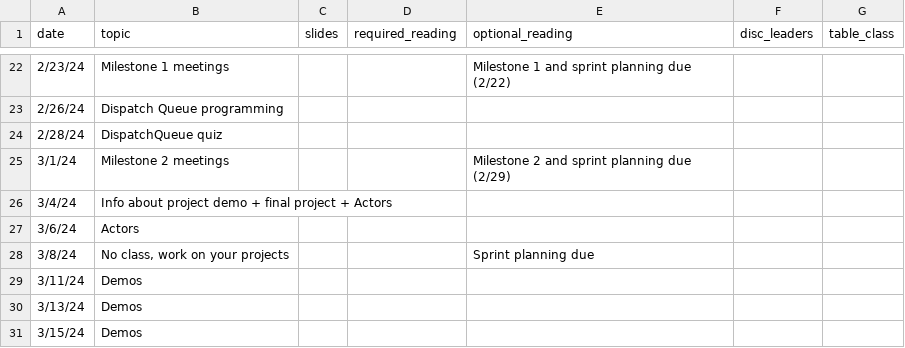
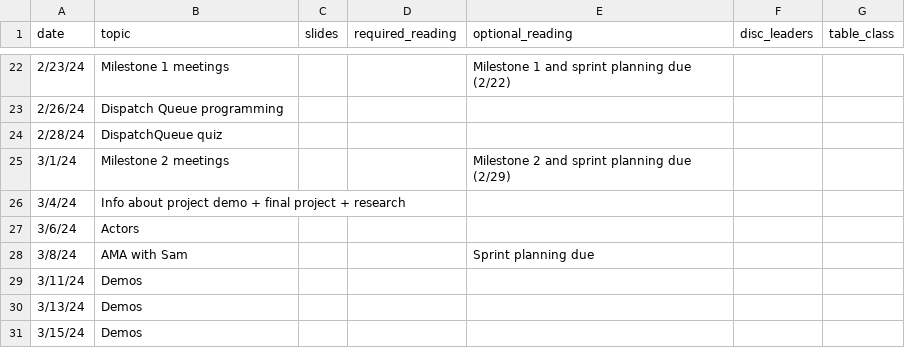
Before and after one commit to kingst/kingst-ucdavis, a CSV file: classes/w24-ecs189e/reading_list.csv, drawn as a sheet; only a part is shown, gaps mark what is left out.

Commit message:
Update schedule

```diff
--- a/classes/w24-ecs189e/reading_list.csv
+++ b/classes/w24-ecs189e/reading_list.csv
@@ -26,5 +26,5 @@ date,topic,slides,required_reading,optional_reading,disc_leaders,table_class
 3/1/24,Milestone 2 meetings,,,Milestone 2 and sprint planning due (2/29),,
-3/4/24,Info about project demo + final project + Actors,,,,,
+3/4/24,Info about project demo + final project + research,,,,,
 3/6/24,Actors,,,,,
-3/8/24,"No class, work on your projects",,,Sprint planning due,,
+3/8/24,AMA with Sam,,,Sprint planning due,,
 3/11/24,Demos,,,,,
```
